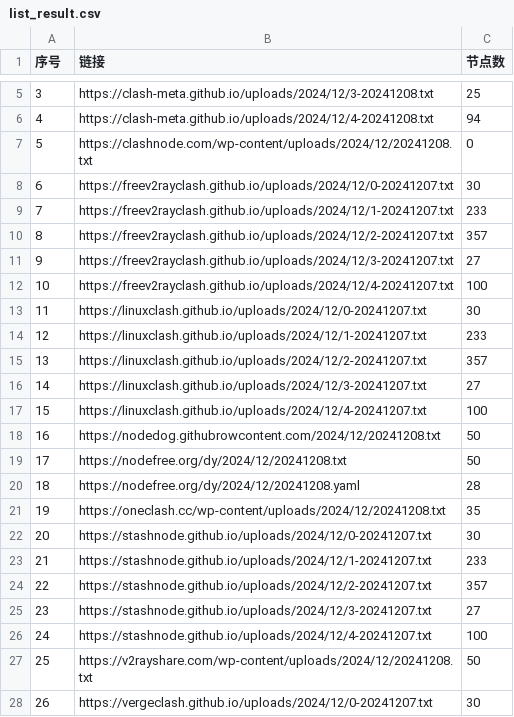
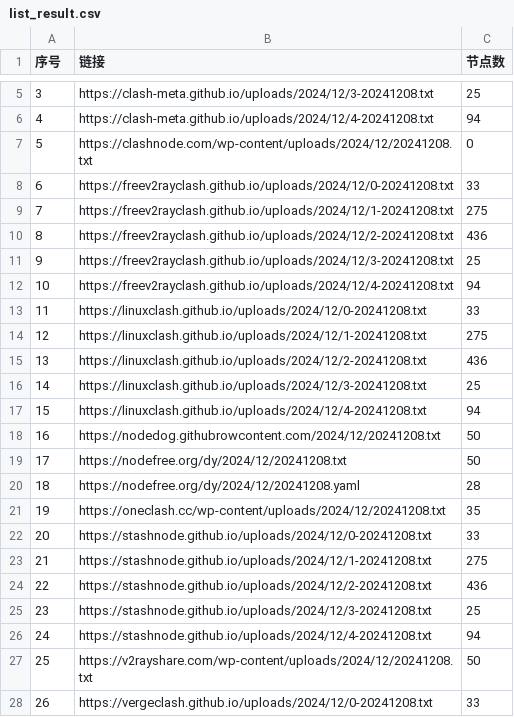
Before and after one commit to qjlxg/ss3, a CSV file: list_result.csv, drawn as a sheet; only a part is shown, gaps mark what is left out; the diff covers the shown part only.

```diff
--- a/list_result.csv
+++ b/list_result.csv
@@ -7,12 +7,12 @@
 5,https://clashnode.com/wp-content/uploads/2024/12/20241208.txt,0
-6,https://freev2rayclash.github.io/uploads/2024/12/0-20241207.txt,30
-7,https://freev2rayclash.github.io/uploads/2024/12/1-20241207.txt,233
-8,https://freev2rayclash.github.io/uploads/2024/12/2-20241207.txt,357
-9,https://freev2rayclash.github.io/uploads/2024/12/3-20241207.txt,27
-10,https://freev2rayclash.github.io/uploads/2024/12/4-20241207.txt,100
-11,https://linuxclash.github.io/uploads/2024/12/0-20241207.txt,30
-12,https://linuxclash.github.io/uploads/2024/12/1-20241207.txt,233
-13,https://linuxclash.github.io/uploads/2024/12/2-20241207.txt,357
-14,https://linuxclash.github.io/uploads/2024/12/3-20241207.txt,27
-15,https://linuxclash.github.io/uploads/2024/12/4-20241207.txt,100
+6,https://freev2rayclash.github.io/uploads/2024/12/0-20241208.txt,33
+7,https://freev2rayclash.github.io/uploads/2024/12/1-20241208.txt,275
+8,https://freev2rayclash.github.io/uploads/2024/12/2-20241208.txt,436
+9,https://freev2rayclash.github.io/uploads/2024/12/3-20241208.txt,25
+10,https://freev2rayclash.github.io/uploads/2024/12/4-20241208.txt,94
+11,https://linuxclash.github.io/uploads/2024/12/0-20241208.txt,33
+12,https://linuxclash.github.io/uploads/2024/12/1-20241208.txt,275
+13,https://linuxclash.github.io/uploads/2024/12/2-20241208.txt,436
+14,https://linuxclash.github.io/uploads/2024/12/3-20241208.txt,25
+15,https://linuxclash.github.io/uploads/2024/12/4-20241208.txt,94
 16,https://nodedog.githubrowcontent.com/2024/12/20241208.txt,50
@@ -21,8 +21,8 @@
 19,https://oneclash.cc/wp-content/uploads/2024/12/20241208.txt,35
-20,https://stashnode.github.io/uploads/2024/12/0-20241207.txt,30
-21,https://stashnode.github.io/uploads/2024/12/1-20241207.txt,233
-22,https://stashnode.github.io/uploads/2024/12/2-20241207.txt,357
-23,https://stashnode.github.io/uploads/2024/12/3-20241207.txt,27
-24,https://stashnode.github.io/uploads/2024/12/4-20241207.txt,100
+20,https://stashnode.github.io/uploads/2024/12/0-20241208.txt,33
+21,https://stashnode.github.io/uploads/2024/12/1-20241208.txt,275
+22,https://stashnode.github.io/uploads/2024/12/2-20241208.txt,436
+23,https://stashnode.github.io/uploads/2024/12/3-20241208.txt,25
+24,https://stashnode.github.io/uploads/2024/12/4-20241208.txt,94
 25,https://v2rayshare.com/wp-content/uploads/2024/12/20241208.txt,50
-26,https://vergeclash.github.io/uploads/2024/12/0-20241207.txt,30
+26,https://vergeclash.github.io/uploads/2024/12/0-20241208.txt,33
```
Also changed, not shown: 25 edited cells elsewhere in this file, 19 other files.
